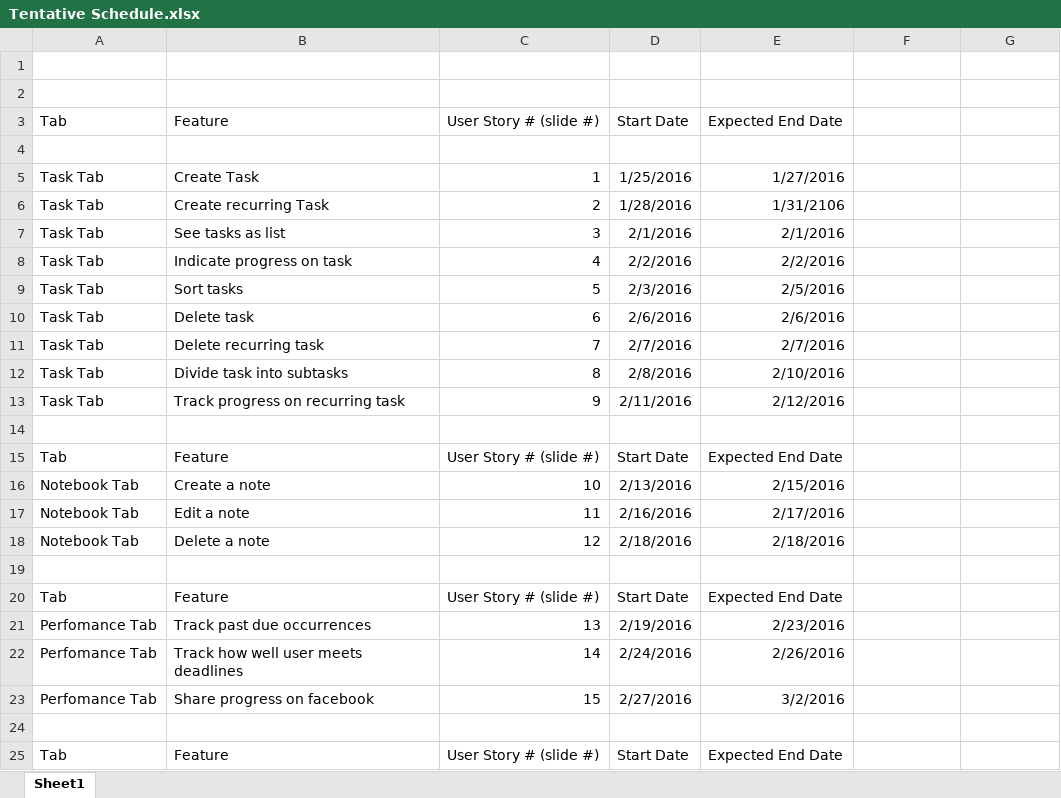
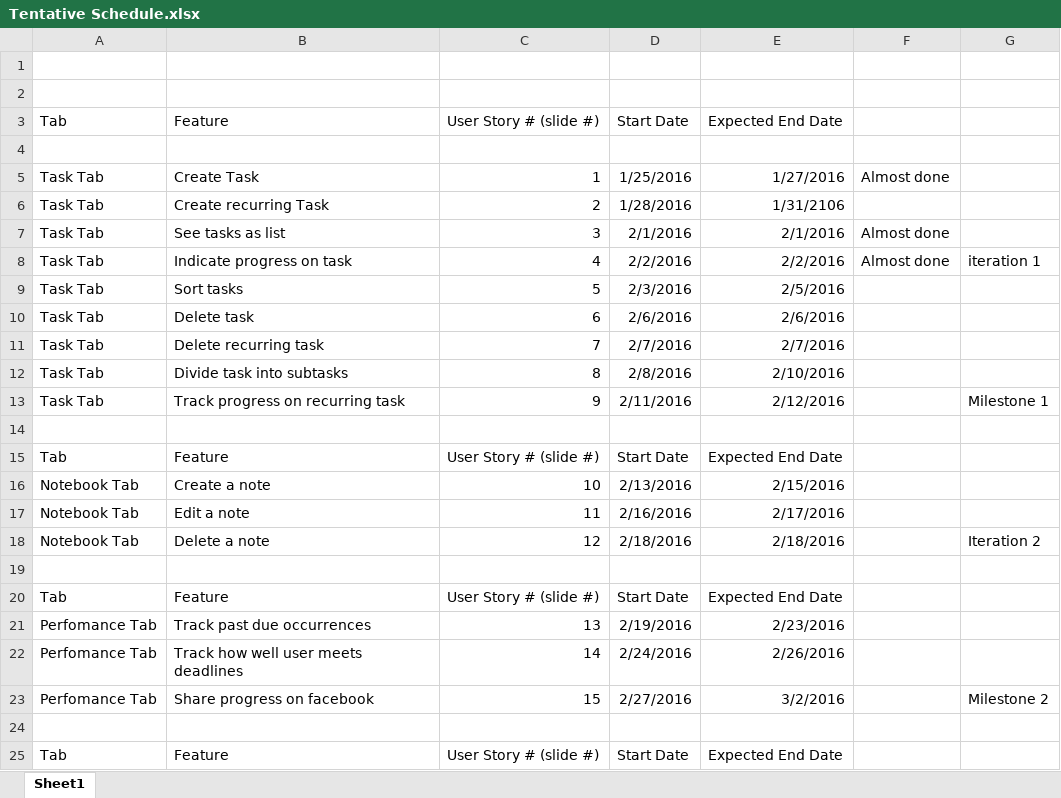
Before and after one commit to ucsdCSE110wi16/CSE110M240T1, an Excel workbook: Documents/Tentative Schedule.xlsx, sheet Sheet1, drawn as a sheet; only a part is shown; values as stored, in another font and other column widths than the file's, no borders; charts and pictures not drawn; the diff names each change by its address in the sheet, - before the commit and + after, or states it on an @@ line.

Commit message:
updated schedule

```diff
--- a/Documents/Tentative Schedule.xlsx (sheet Sheet1)
+++ b/Documents/Tentative Schedule.xlsx (sheet Sheet1)
-F5: (empty)
+F5: Almost done
-F7:F8: (empty)
+F7:F8: Almost done
-G8: (empty)
+G8: iteration 1
-G13: (empty)
+G13: Milestone 1
-G18: (empty)
+G18: Iteration 2
-G23: (empty)
+G23: Milestone 2
```
